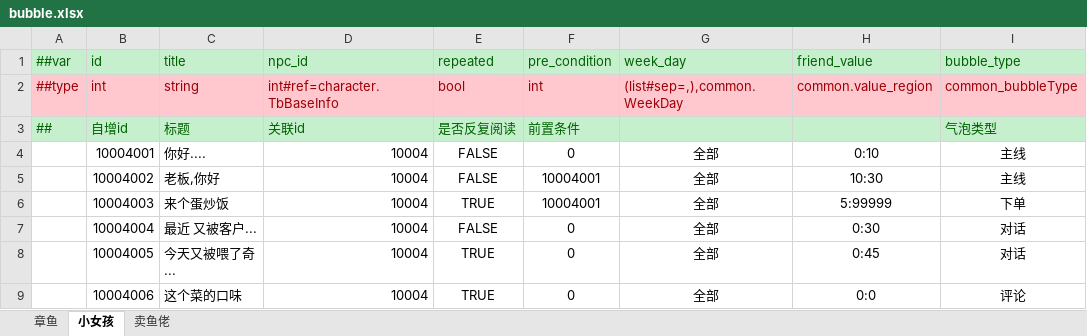
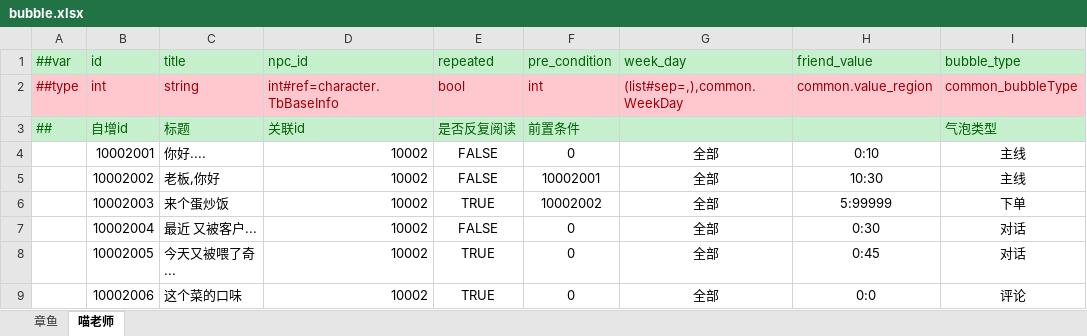
Before and after one commit to zhangyile1991911/ProjectX, an Excel workbook: DataConfig/Datas/bubble.xlsx, sheet 喵老师, drawn as a sheet; only a part is shown; values as stored, in another font and other column widths than the file's, no borders; the diff names each change by its address in the sheet, - before the commit and + after, or states it on an @@ line.

```diff
--- a/DataConfig/Datas/bubble.xlsx (sheet 喵老师)
+++ b/DataConfig/Datas/bubble.xlsx (sheet 喵老师)
-sheet tab: 小女孩
+sheet tab: 喵老师
-sheet tab: 卖鱼佬
-B4 (id): 10004001
+B4 (id): 10002001
-D4:D9 (npc_id): 10004
+D4:D9 (npc_id): 10002
-B5 (id): 10004002
+B5 (id): 10002002
-F5 (pre_condition): 10004001
+F5 (pre_condition): 10002001
-B6 (id): 10004003
+B6 (id): 10002003
-F6 (pre_condition): 10004001
+F6 (pre_condition): 10002002
-B7 (id): 10004004
+B7 (id): 10002004
-B8 (id): 10004005
+B8 (id): 10002005
-B9 (id): 10004006
+B9 (id): 10002006
```
Also changed, not shown: DataConfig/Datas/__tables__.xlsx, DataConfig/Datas/character.xlsx, 30 other files.
